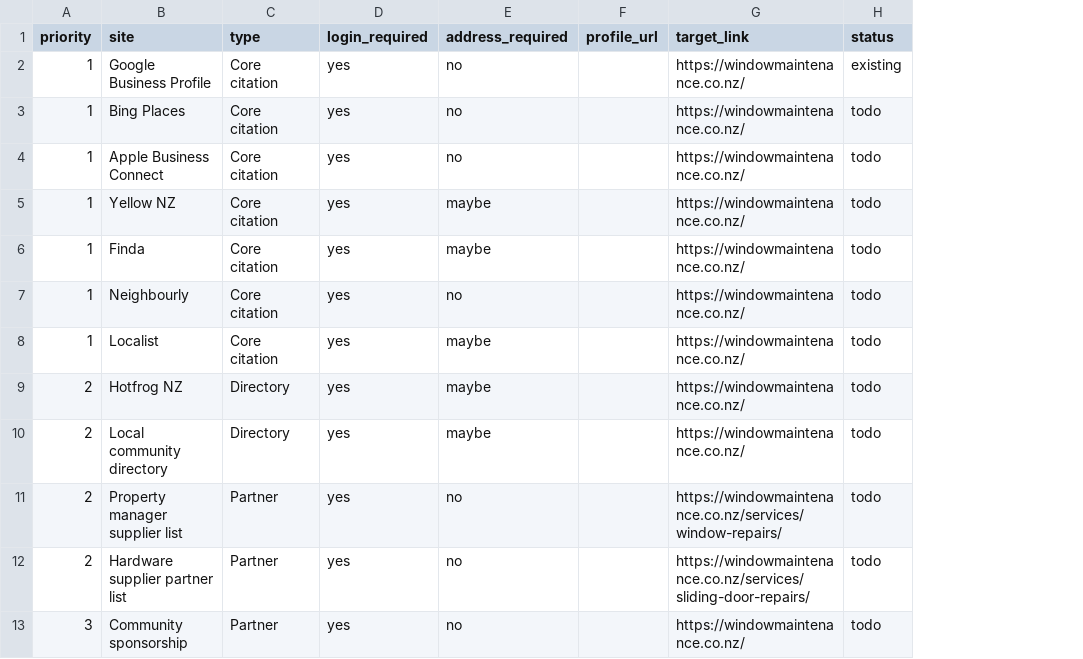
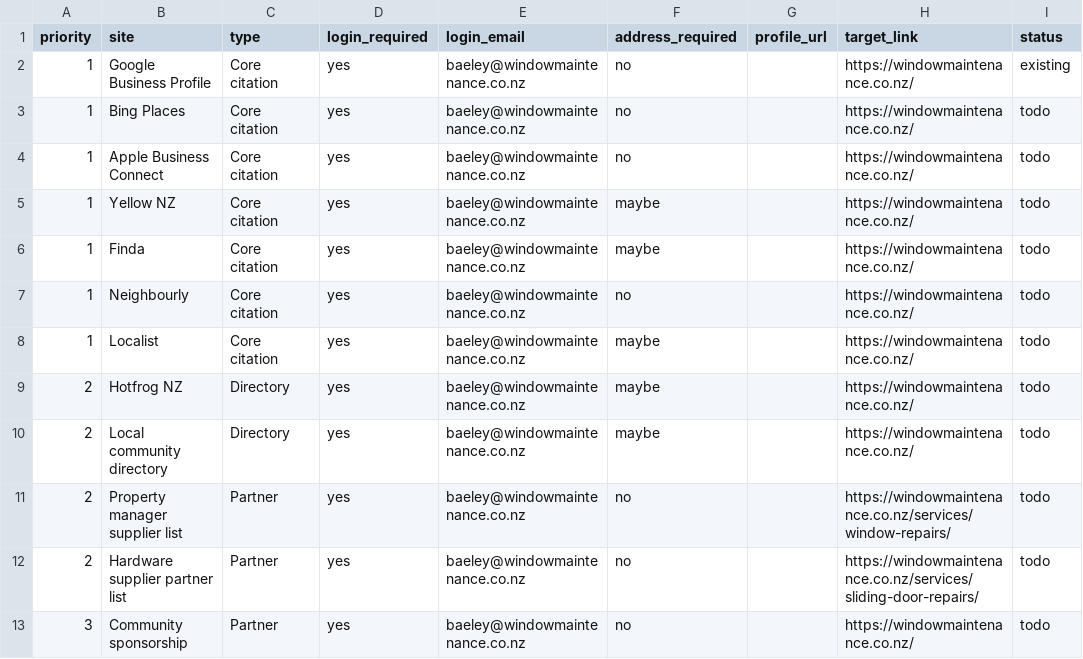
Before and after one commit to baeley-canning/WINDOW-MAINTENANCE, a CSV file: docs/seo/citations-tracker.csv, drawn as a sheet; only a part is shown; the diff names each change by its address in the sheet, - before the commit and + after, or states it on an @@ line.

Commit message:
Add

```diff
--- a/docs/seo/citations-tracker.csv
+++ b/docs/seo/citations-tracker.csv
+column E (login_email), rows 2-13: all baeley@windowmaintenance.co.nz
```
